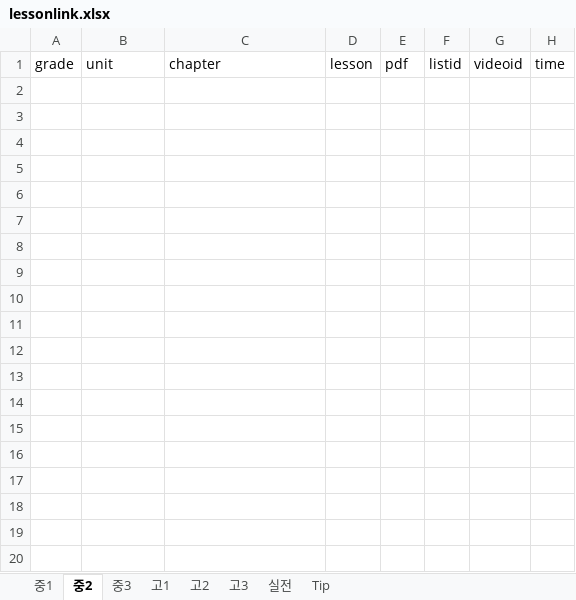
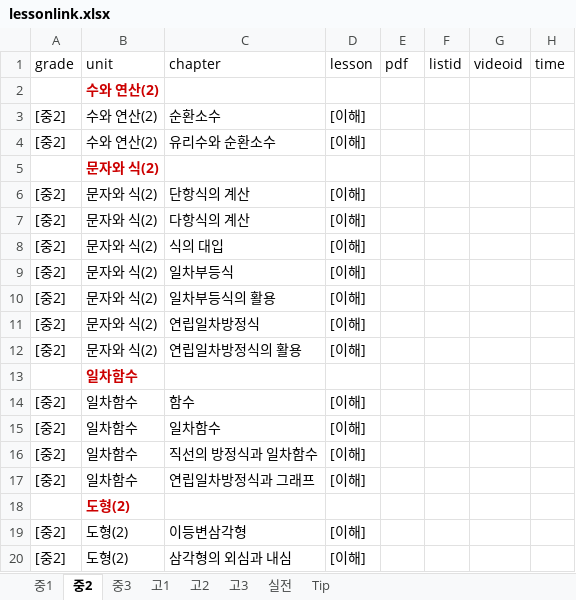
Before and after one commit to jeongmath/lyjmath, an Excel workbook: lessonlink.xlsx, sheet 중2, drawn as a sheet; only a part is shown; values as stored, in another font and other column widths than the file's, no borders; charts and pictures not drawn; the diff covers the shown part only; the diff names each change by its address in the sheet, - before the commit and + after, or states it on an @@ line.

```diff
--- a/lessonlink.xlsx (sheet 중2)
+++ b/lessonlink.xlsx (sheet 중2)
+row 2:  | 수와 연산(2)
+row 3: [중2] | 수와 연산(2) | 순환소수 | [이해]
+row 4: [중2] | 수와 연산(2) | 유리수와 순환소수 | [이해]
+row 5:  | 문자와 식(2)
+row 6: [중2] | 문자와 식(2) | 단항식의 계산 | [이해]
+row 7: [중2] | 문자와 식(2) | 다항식의 계산 | [이해]
+row 8: [중2] | 문자와 식(2) | 식의 대입 | [이해]
+row 9: [중2] | 문자와 식(2) | 일차부등식 | [이해]
+row 10: [중2] | 문자와 식(2) | 일차부등식의 활용 | [이해]
+row 11: [중2] | 문자와 식(2) | 연립일차방정식 | [이해]
+row 12: [중2] | 문자와 식(2) | 연립일차방정식의 활용 | [이해]
+row 13:  | 일차함수
+row 14: [중2] | 일차함수 | 함수 | [이해]
+row 15: [중2] | 일차함수 | 일차함수 | [이해]
+row 16: [중2] | 일차함수 | 직선의 방정식과 일차함수 | [이해]
+row 17: [중2] | 일차함수 | 연립일차방정식과 그래프 | [이해]
+row 18:  | 도형(2)
+row 19: [중2] | 도형(2) | 이등변삼각형 | [이해]
+row 20: [중2] | 도형(2) | 삼각형의 외심과 내심 | [이해]
```
Also changed, not shown: 9 added rows elsewhere in this sheet, sheet 고2, sheet 고1, sheet 고3, sheet 중3, sheet 중1, sheet 실전, 1 more sheet, 1 other file.
